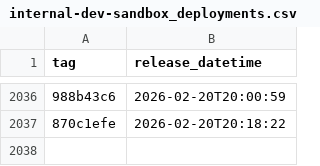
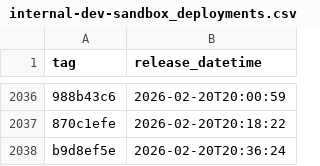
Before and after one commit to NHSDigital/eps-prescription-status-update-api, a CSV file: _data/internal-dev-sandbox_deployments.csv, drawn as a sheet; only a part is shown, gaps mark what is left out; the diff names each change by its address in the sheet, - before the commit and + after, or states it on an @@ line.

```diff
--- a/_data/internal-dev-sandbox_deployments.csv
+++ b/_data/internal-dev-sandbox_deployments.csv
+row 2038: b9d8ef5e | 2026-02-20T20:36:24
```
Also changed, not shown: 1 other file.
